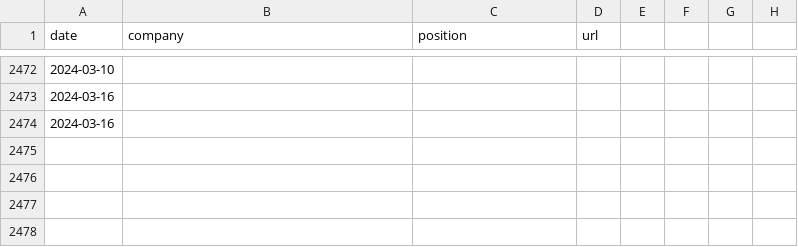
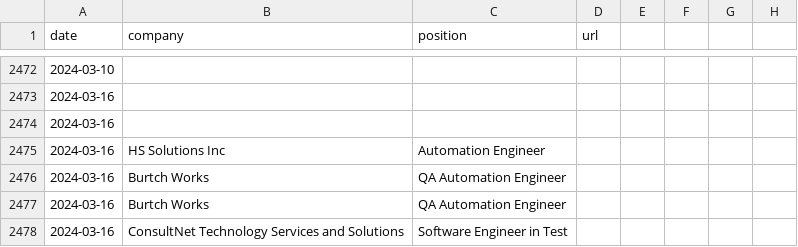
Before and after one commit to johnmiko/job_autoapply, a CSV file: autoapply/linkedin/text/applied_for.csv, drawn as a sheet; only a part is shown, gaps mark what is left out; the diff names each change by its address in the sheet, - before the commit and + after, or states it on an @@ line.

```diff
--- a/autoapply/linkedin/text/applied_for.csv
+++ b/autoapply/linkedin/text/applied_for.csv
+row 2475: 2024-03-16 | HS Solutions Inc | Automation Engineer
+row 2476: 2024-03-16 | Burtch Works | QA Automation Engineer
+row 2477: 2024-03-16 | Burtch Works | QA Automation Engineer
+row 2478: 2024-03-16 | ConsultNet Technology Services and Solutions | Software Engineer in Test
```
Also changed, not shown: 6 other files.
